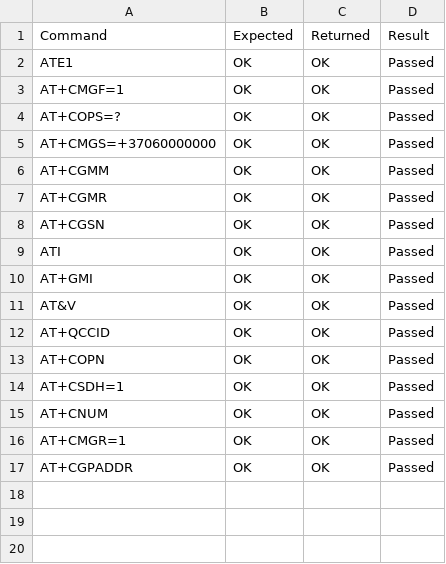
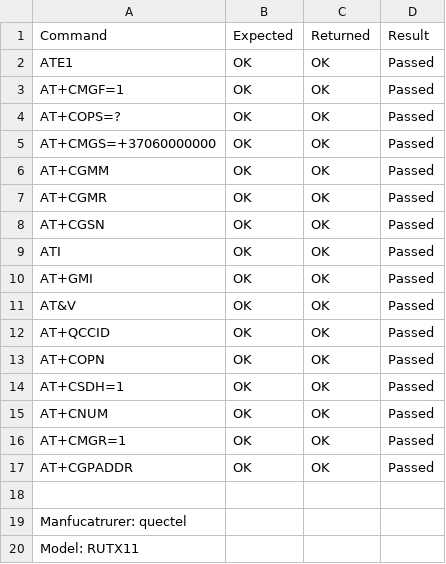
Before and after one commit to shmitzas/task_at_tester, a CSV file: results/RUTX11_2022-8-26-10-17_test.csv, drawn as a sheet; the diff names each change by its address in the sheet, - before the commit and + after, or states it on an @@ line.

Commit message:
Update RUTX11_2022-8-26-10-17_test.csv

```diff
--- a/results/RUTX11_2022-8-26-10-17_test.csv
+++ b/results/RUTX11_2022-8-26-10-17_test.csv
+row 18: (empty)
+row 19: Manfucatrurer: quectel
+row 20: Model: RUTX11
```
